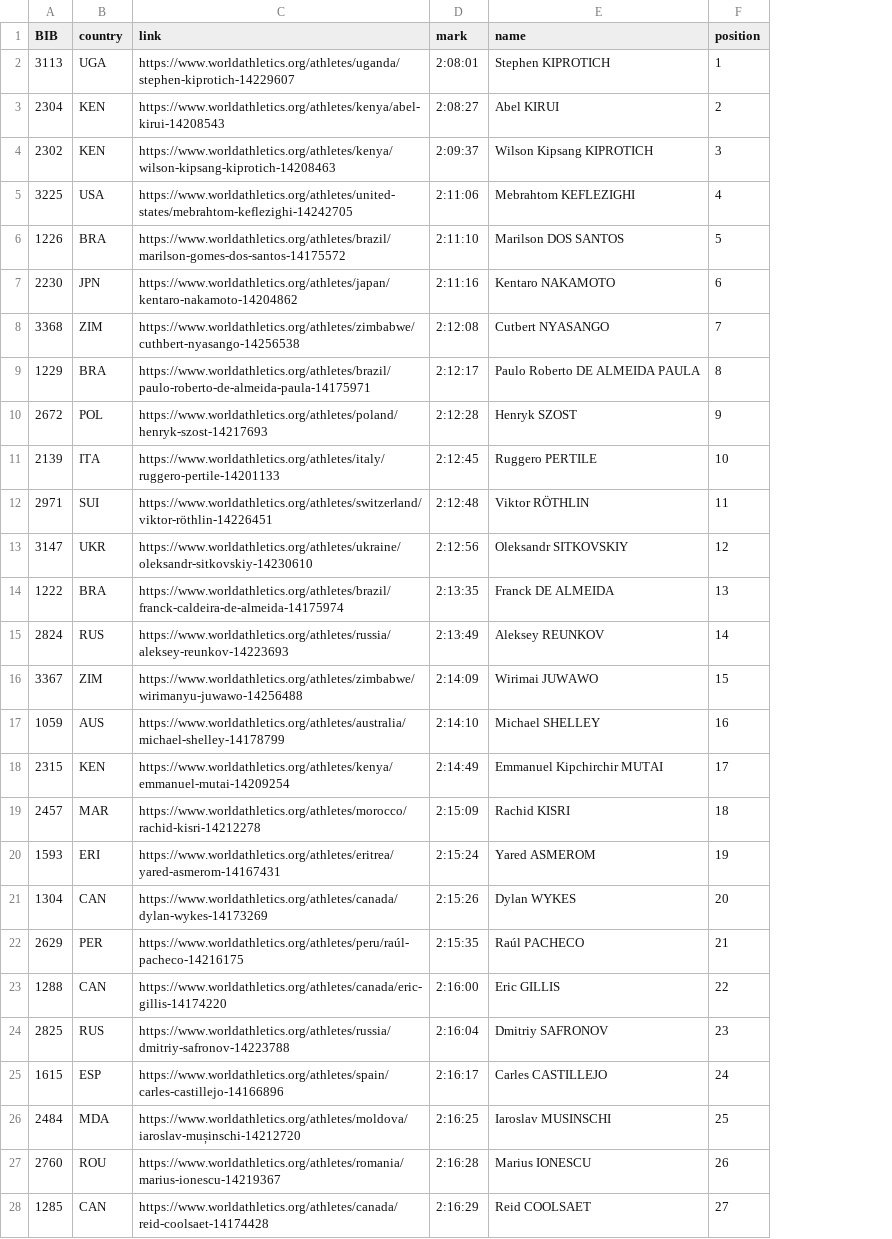
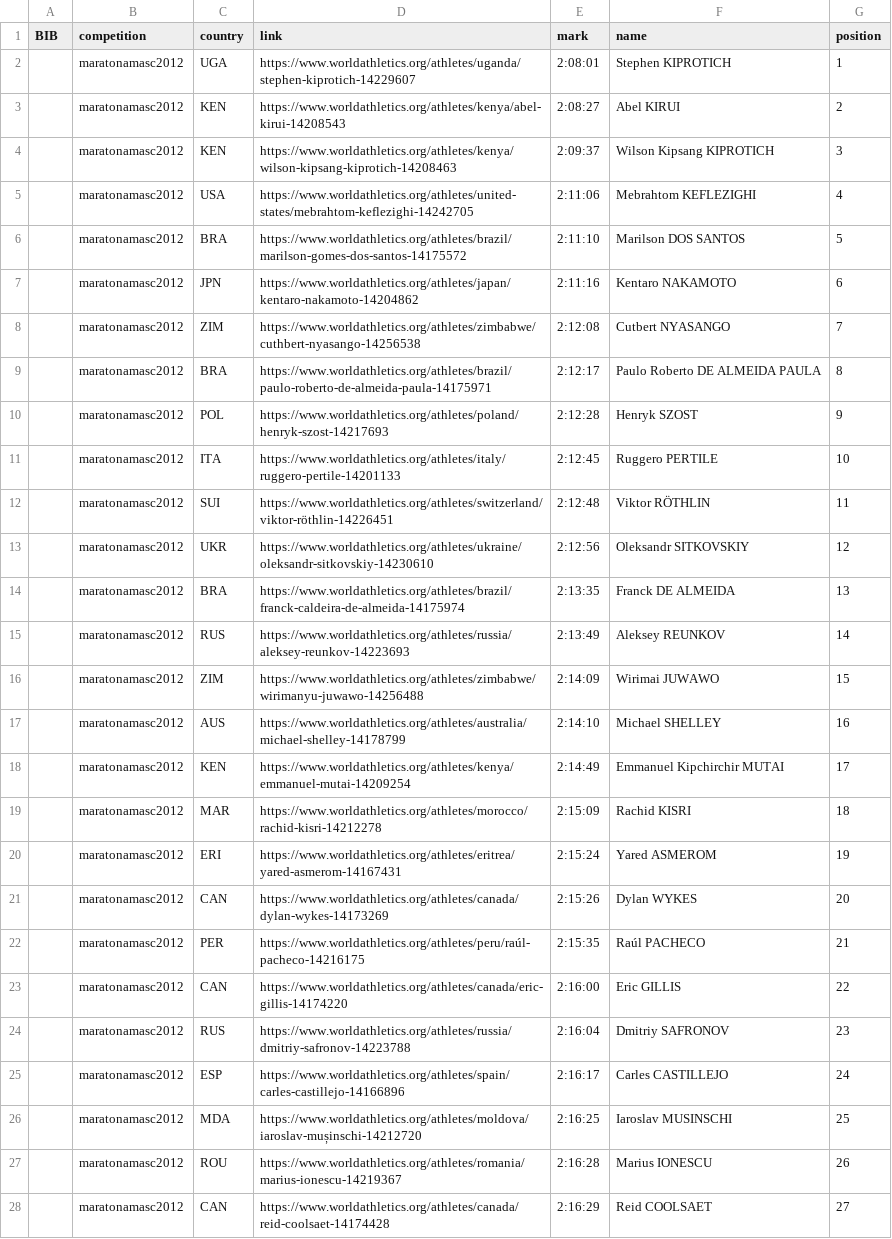
Before and after one commit to hpereira1/athletesdb, a CSV file: dados/maratonamasc2012.csv, drawn as a sheet; only a part is shown; the diff covers the shown part only; the diff names each change by its address in the sheet, - before the commit and + after, or states it on an @@ line.

```diff
--- a/dados/maratonamasc2012.csv
+++ b/dados/maratonamasc2012.csv
+column B (competition), rows 2-28: all maratonamasc2012
-A2 (BIB): 3113
+A2 (BIB): (empty)
-A3 (BIB): 2304
+A3 (BIB): (empty)
-A4 (BIB): 2302
+A4 (BIB): (empty)
-A5 (BIB): 3225
+A5 (BIB): (empty)
-A6 (BIB): 1226
+A6 (BIB): (empty)
-A7 (BIB): 2230
+A7 (BIB): (empty)
-A8 (BIB): 3368
+A8 (BIB): (empty)
-A9 (BIB): 1229
+A9 (BIB): (empty)
-A10 (BIB): 2672
+A10 (BIB): (empty)
-A11 (BIB): 2139
+A11 (BIB): (empty)
-A12 (BIB): 2971
+A12 (BIB): (empty)
-A13 (BIB): 3147
+A13 (BIB): (empty)
-A14 (BIB): 1222
+A14 (BIB): (empty)
-A15 (BIB): 2824
+A15 (BIB): (empty)
-A16 (BIB): 3367
+A16 (BIB): (empty)
-A17 (BIB): 1059
+A17 (BIB): (empty)
-A18 (BIB): 2315
+A18 (BIB): (empty)
-A19 (BIB): 2457
+A19 (BIB): (empty)
-A20 (BIB): 1593
+A20 (BIB): (empty)
-A21 (BIB): 1304
+A21 (BIB): (empty)
-A22 (BIB): 2629
+A22 (BIB): (empty)
-A23 (BIB): 1288
+A23 (BIB): (empty)
-A24 (BIB): 2825
+A24 (BIB): (empty)
-A25 (BIB): 1615
+A25 (BIB): (empty)
-A26 (BIB): 2484
+A26 (BIB): (empty)
-A27 (BIB): 2760
+A27 (BIB): (empty)
-A28 (BIB): 1285
+A28 (BIB): (empty)
```
Also changed, not shown: 78 edited cells elsewhere in this file, dados/maratonafem2016.csv, dados/maratonafem2020.csv, 31 other files.
